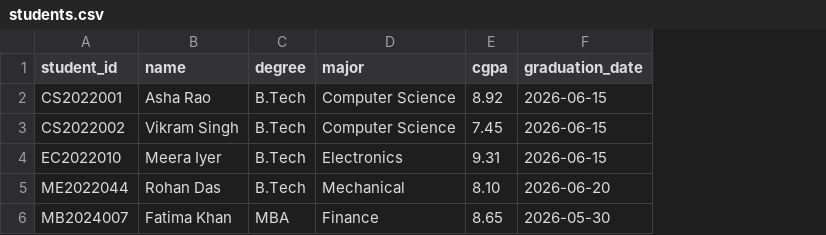
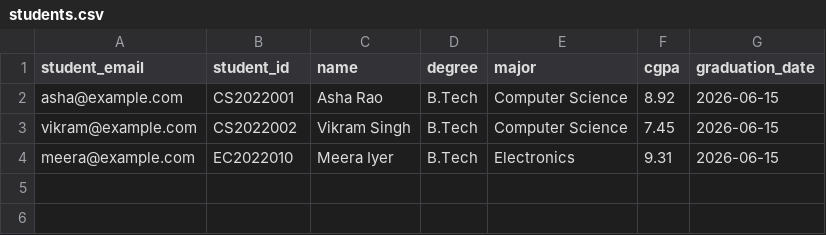
Before and after one commit to sanjxx19/blockcred, a CSV file: samples/students.csv, drawn as a sheet; removed rows and columns are numbered as before the commit, all else as after; the diff names each change by its address in the sheet, - before the commit and + after, or states it on an @@ line.

```diff
--- a/samples/students.csv
+++ b/samples/students.csv
+column A (student_email), rows 2-4: asha@example.com | vikram@example.com | meera@example.com
-row 5: ME2022044 | Rohan Das | B.Tech | Mechanical | 8.10 | 2026-06-20
-row 6: MB2024007 | Fatima Khan | MBA | Finance | 8.65 | 2026-05-30
```
Also changed, not shown: 49 other files.
